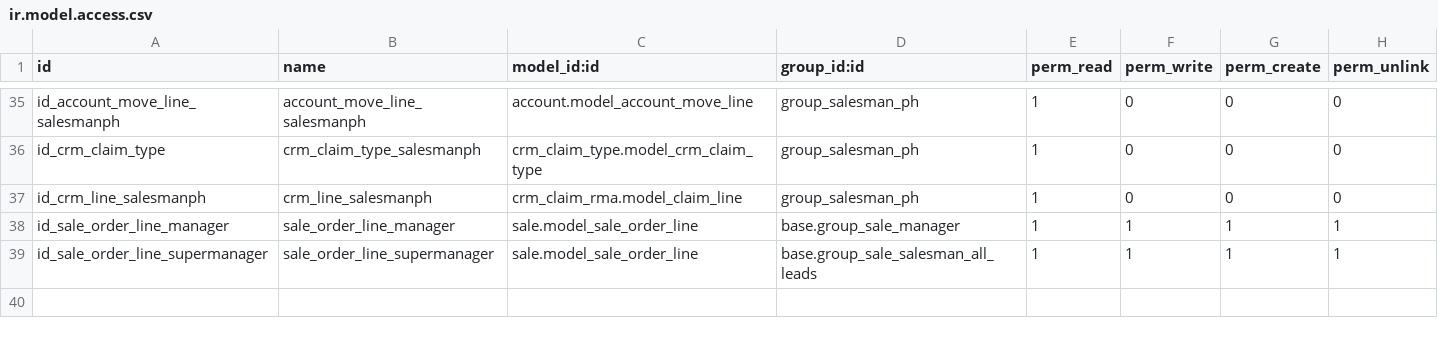
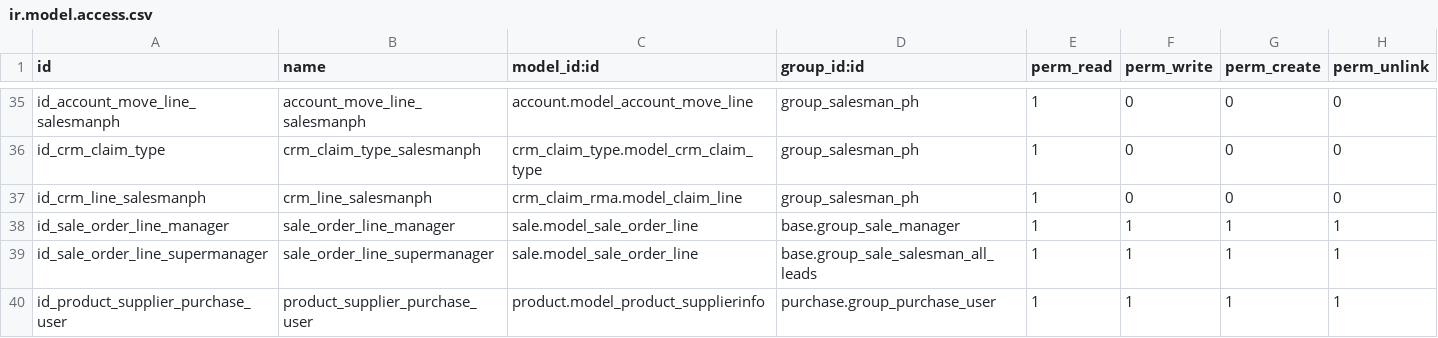
Before and after one commit to Pexego/PXGO_00064_2014_PHA, a CSV file: project-addons/custom_permissions/security/ir.model.access.csv, drawn as a sheet; only a part is shown, gaps mark what is left out; the diff names each change by its address in the sheet, - before the commit and + after, or states it on an @@ line.

Commit message:
[FIX] Purchase user can add product prices by supplier

```diff
--- a/project-addons/custom_permissions/security/ir.model.access.csv
+++ b/project-addons/custom_permissions/security/ir.model.access.csv
+row 40: id_product_supplier_purchase_user | product_supplier_purchase_user | product.model_product_supplierinfo | purchase.group_purchase_user | 1 | 1 | 1 | 1
```
